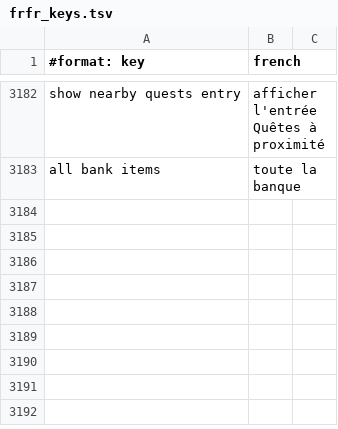
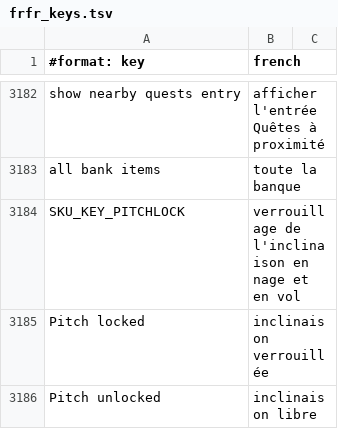
Before and after one commit to Sku75/Sku-WoW-Addon-TBC, a TSV file: dev/rework-docs/_frfr_scratch/parts/frfr_keys.tsv, drawn as a sheet; only a part is shown, gaps mark what is left out.

```diff
--- a/dev/rework-docs/_frfr_scratch/parts/frfr_keys.tsv
+++ b/dev/rework-docs/_frfr_scratch/parts/frfr_keys.tsv
@@ -3183 +3183,4 @@ show nearby quests entry	afficher l'entrée Quêtes à proximité
 all bank items	toute la banque
+SKU_KEY_PITCHLOCK	verrouillage de l'inclinaison en nage et en vol
+Pitch locked	inclinaison verrouillée
+Pitch unlocked	inclinaison libre
```
Also changed, not shown: 12 other files.
